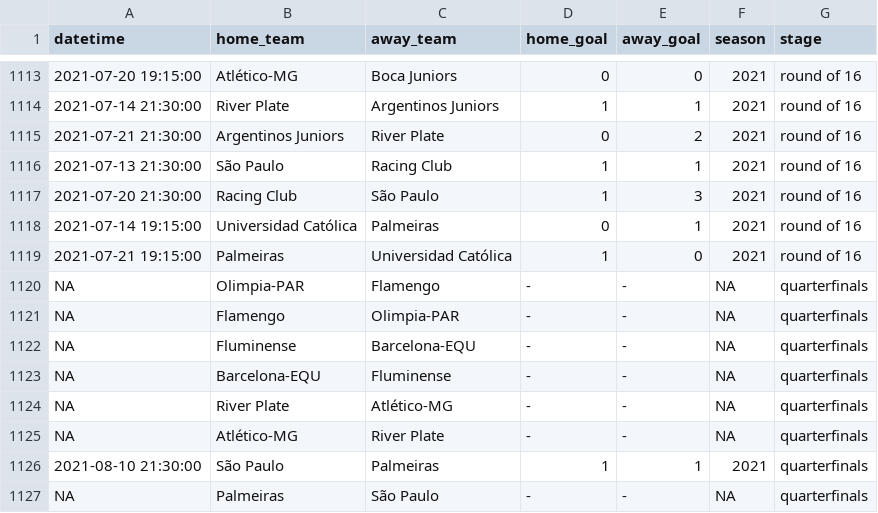
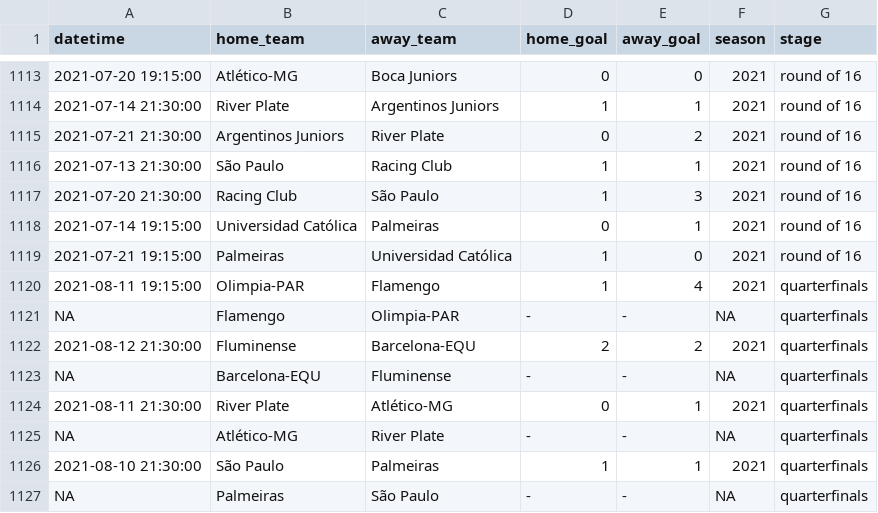
Before and after one commit to ricardo-mattoss/Brazilian-Soccer-Data, a CSV file: Data/Libertadores_Matches.csv, drawn as a sheet; only a part is shown, gaps mark what is left out.

```diff
--- a/Data/Libertadores_Matches.csv
+++ b/Data/Libertadores_Matches.csv
@@ -1119,7 +1119,7 @@
 2021-07-21 19:15:00,"Palmeiras","Universidad Católica","1","0",2021,"round of 16"
-NA,"Olimpia-PAR","Flamengo","-","-",NA,"quarterfinals"
+2021-08-11 19:15:00,"Olimpia-PAR","Flamengo","1","4",2021,"quarterfinals"
 NA,"Flamengo","Olimpia-PAR","-","-",NA,"quarterfinals"
-NA,"Fluminense","Barcelona-EQU","-","-",NA,"quarterfinals"
+2021-08-12 21:30:00,"Fluminense","Barcelona-EQU","2","2",2021,"quarterfinals"
 NA,"Barcelona-EQU","Fluminense","-","-",NA,"quarterfinals"
-NA,"River Plate","Atlético-MG","-","-",NA,"quarterfinals"
+2021-08-11 21:30:00,"River Plate","Atlético-MG","0","1",2021,"quarterfinals"
 NA,"Atlético-MG","River Plate","-","-",NA,"quarterfinals"
```
